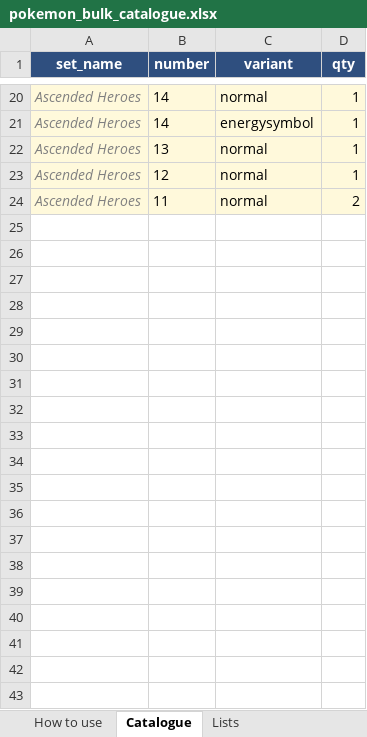
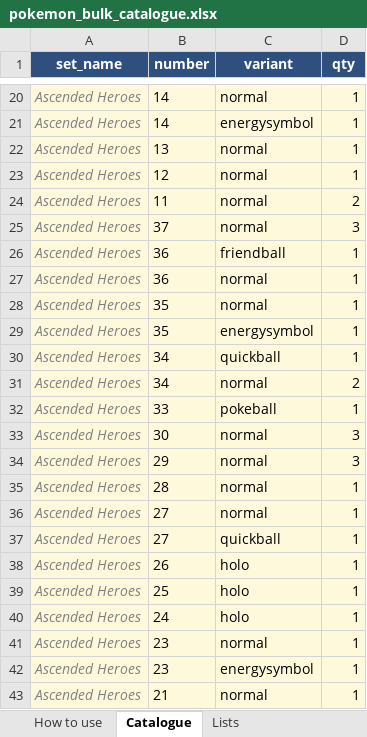
Before and after one commit to camattelaer/camattelaer.github.io, an Excel workbook: pokemon/source/pokemon_bulk_catalogue.xlsx, sheet Catalogue, drawn as a sheet; only a part is shown, gaps mark what is left out; values as stored, in another font and other column widths than the file's, no borders; the diff covers the shown part only; the diff names each change by its address in the sheet, - before the commit and + after, or states it on an @@ line.

```diff
--- a/pokemon/source/pokemon_bulk_catalogue.xlsx (sheet Catalogue)
+++ b/pokemon/source/pokemon_bulk_catalogue.xlsx (sheet Catalogue)
+row 25: Ascended Heroes | 37 | normal | 3
+row 26: Ascended Heroes | 36 | friendball | 1
+row 27: Ascended Heroes | 36 | normal | 1
+row 28: Ascended Heroes | 35 | normal | 1
+row 29: Ascended Heroes | 35 | energysymbol | 1
+row 30: Ascended Heroes | 34 | quickball | 1
+row 31: Ascended Heroes | 34 | normal | 2
+row 32: Ascended Heroes | 33 | pokeball | 1
+row 33: Ascended Heroes | 30 | normal | 3
+row 34: Ascended Heroes | 29 | normal | 3
+row 35: Ascended Heroes | 28 | normal | 1
+row 36: Ascended Heroes | 27 | normal | 1
+row 37: Ascended Heroes | 27 | quickball | 1
+row 38: Ascended Heroes | 26 | holo | 1
+row 39: Ascended Heroes | 25 | holo | 1
+row 40: Ascended Heroes | 24 | holo | 1
+row 41: Ascended Heroes | 23 | normal | 1
+row 42: Ascended Heroes | 23 | energysymbol | 1
+row 43: Ascended Heroes | 21 | normal | 1
```
Also changed, not shown: 21 added rows and 1 edited cell elsewhere in this sheet, 5 other files.
